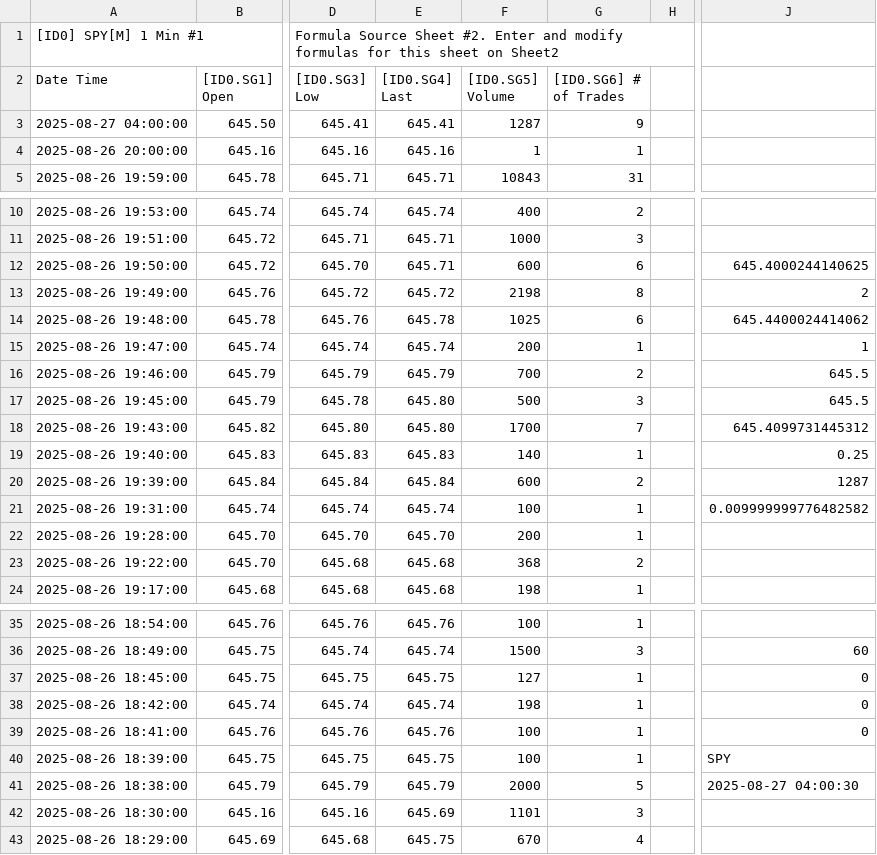
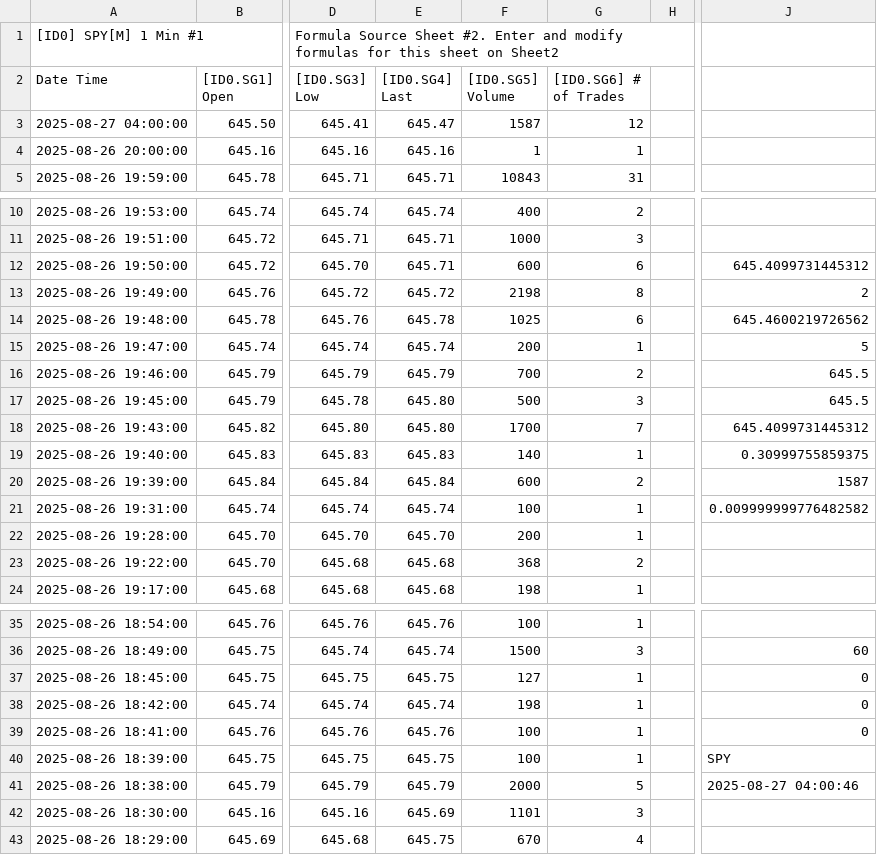
Before and after one commit to timbarber4/ETF-Feed, a TSV file: Latest 1 min SPY .tsv, drawn as a sheet; only a part is shown, gaps mark what is left out; the diff names each change by its address in the sheet, - before the commit and + after, or states it on an @@ line.

```diff
--- a/Latest 1 min SPY .tsv
+++ b/Latest 1 min SPY .tsv
-E3 ([ID0.SG4] Last): 645.41
+E3 ([ID0.SG4] Last): 645.47
-F3 ([ID0.SG5] Volume): 1287
+F3 ([ID0.SG5] Volume): 1587
-G3 ([ID0.SG6] # of Trades): 9
+G3 ([ID0.SG6] # of Trades): 12
-J12: 645.4000244140625
+J12: 645.4099731445312
-J14: 645.4400024414062
+J14: 645.4600219726562
-J15: 1
+J15: 5
-J19: 0.25
+J19: 0.30999755859375
-J20: 1287
+J20: 1587
-J41: 2025-08-27 04:00:30
+J41: 2025-08-27 04:00:46
```
Also changed, not shown: 5min VWAP&POC.tsv, 5min with MA's.tsv.
